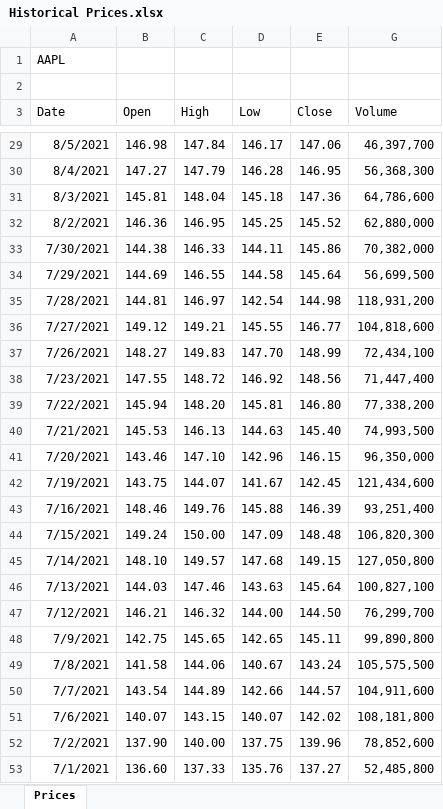
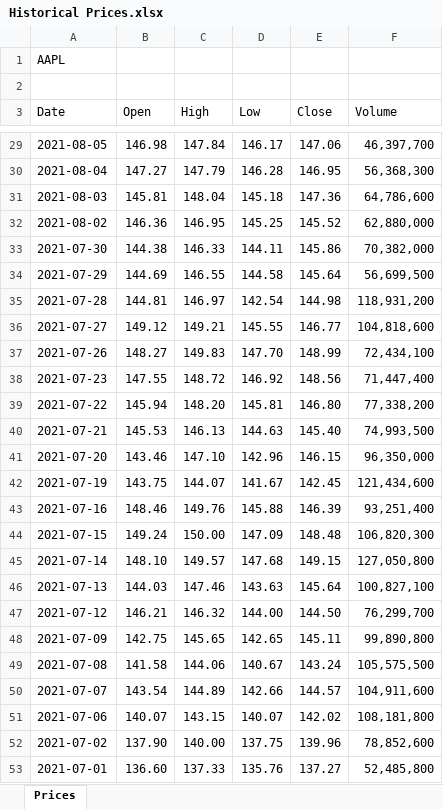
Before and after one commit to gabey9/XLQuote, an Excel workbook: Examples/Historical Prices.xlsx, sheet Prices, drawn as a sheet; only a part is shown, gaps mark what is left out; values as stored, in another font and other column widths than the file's, no borders; the diff covers the shown part only; the diff names each change by its address in the sheet, - before the commit and + after, or states it on an @@ line.

```diff
--- a/Examples/Historical Prices.xlsx (sheet Prices)
+++ b/Examples/Historical Prices.xlsx (sheet Prices)
-A29 (Date): 8/5/2021
+A29 (Date): 2021-08-05
-A30 (Date): 8/4/2021
+A30 (Date): 2021-08-04
-A31 (Date): 8/3/2021
+A31 (Date): 2021-08-03
-A32 (Date): 8/2/2021
+A32 (Date): 2021-08-02
-A33 (Date): 7/30/2021
+A33 (Date): 2021-07-30
-A34 (Date): 7/29/2021
+A34 (Date): 2021-07-29
-A35 (Date): 7/28/2021
+A35 (Date): 2021-07-28
-A36 (Date): 7/27/2021
+A36 (Date): 2021-07-27
-A37 (Date): 7/26/2021
+A37 (Date): 2021-07-26
-A38 (Date): 7/23/2021
+A38 (Date): 2021-07-23
-A39 (Date): 7/22/2021
+A39 (Date): 2021-07-22
-A40 (Date): 7/21/2021
+A40 (Date): 2021-07-21
-A41 (Date): 7/20/2021
+A41 (Date): 2021-07-20
-A42 (Date): 7/19/2021
+A42 (Date): 2021-07-19
-A43 (Date): 7/16/2021
+A43 (Date): 2021-07-16
-A44 (Date): 7/15/2021
+A44 (Date): 2021-07-15
-A45 (Date): 7/14/2021
+A45 (Date): 2021-07-14
-A46 (Date): 7/13/2021
+A46 (Date): 2021-07-13
-A47 (Date): 7/12/2021
+A47 (Date): 2021-07-12
-A48 (Date): 7/9/2021
+A48 (Date): 2021-07-09
-A49 (Date): 7/8/2021
+A49 (Date): 2021-07-08
-A50 (Date): 7/7/2021
+A50 (Date): 2021-07-07
-A51 (Date): 7/6/2021
+A51 (Date): 2021-07-06
-A52 (Date): 7/2/2021
+A52 (Date): 2021-07-02
-A53 (Date): 7/1/2021
+A53 (Date): 2021-07-01
```
Also changed, not shown: 227 edited cells elsewhere in this sheet, hidden cells.
